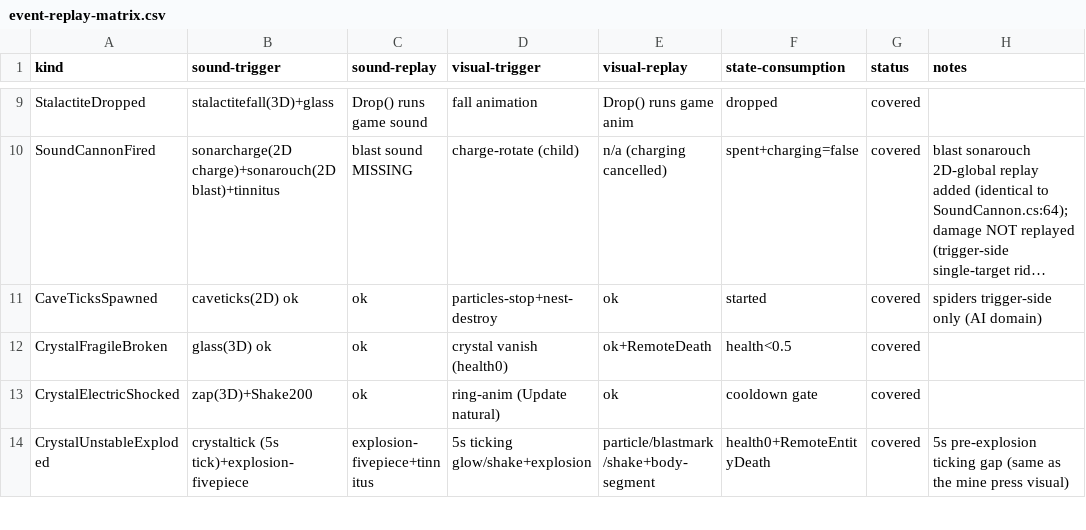
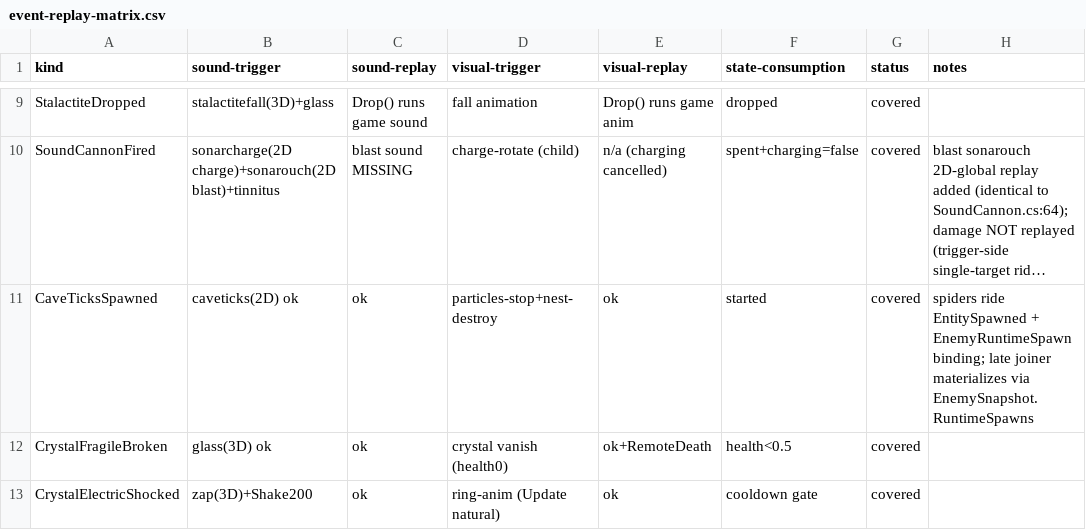
Before and after one commit to XeronOwO/Casualties-Unknown-Online, a CSV file: docs/event-replay-matrix.csv, drawn as a sheet; only a part is shown, gaps mark what is left out; the shorter side is filled out with more unchanged rows; long unchanged cells end in …; the diff names each change by its address in the sheet, - before the commit and + after, or states it on an @@ line.

Commit message:
feat(enemy-sync): sync runtime cave-tick spawns (protocol v8)

```diff
--- a/docs/event-replay-matrix.csv
+++ b/docs/event-replay-matrix.csv
-H11 (notes): spiders trigger-side only (AI domain)
+H11 (notes): spiders ride EntitySpawned + EnemyRuntimeSpawn binding; late joiner materializes via EnemySnapshot.RuntimeSpawns
```
Also changed, not shown: 22 other files.
